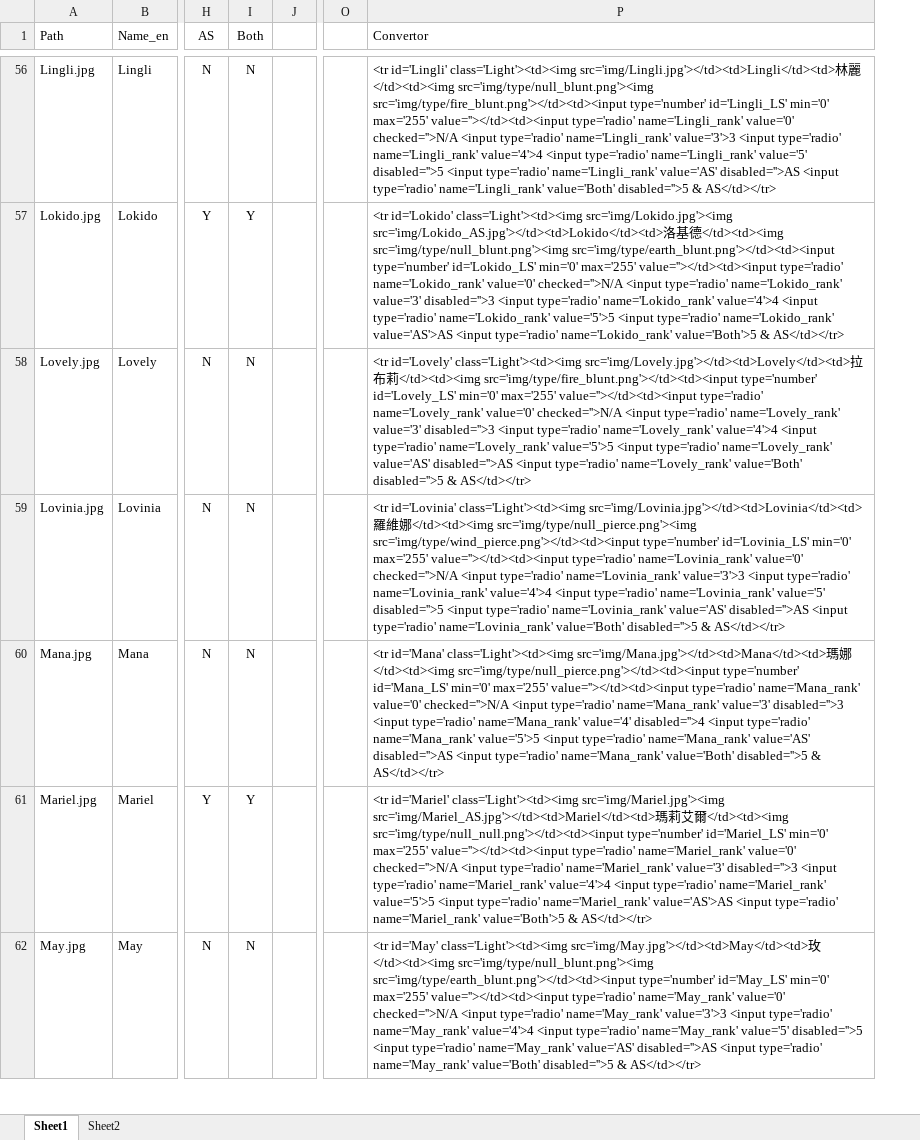
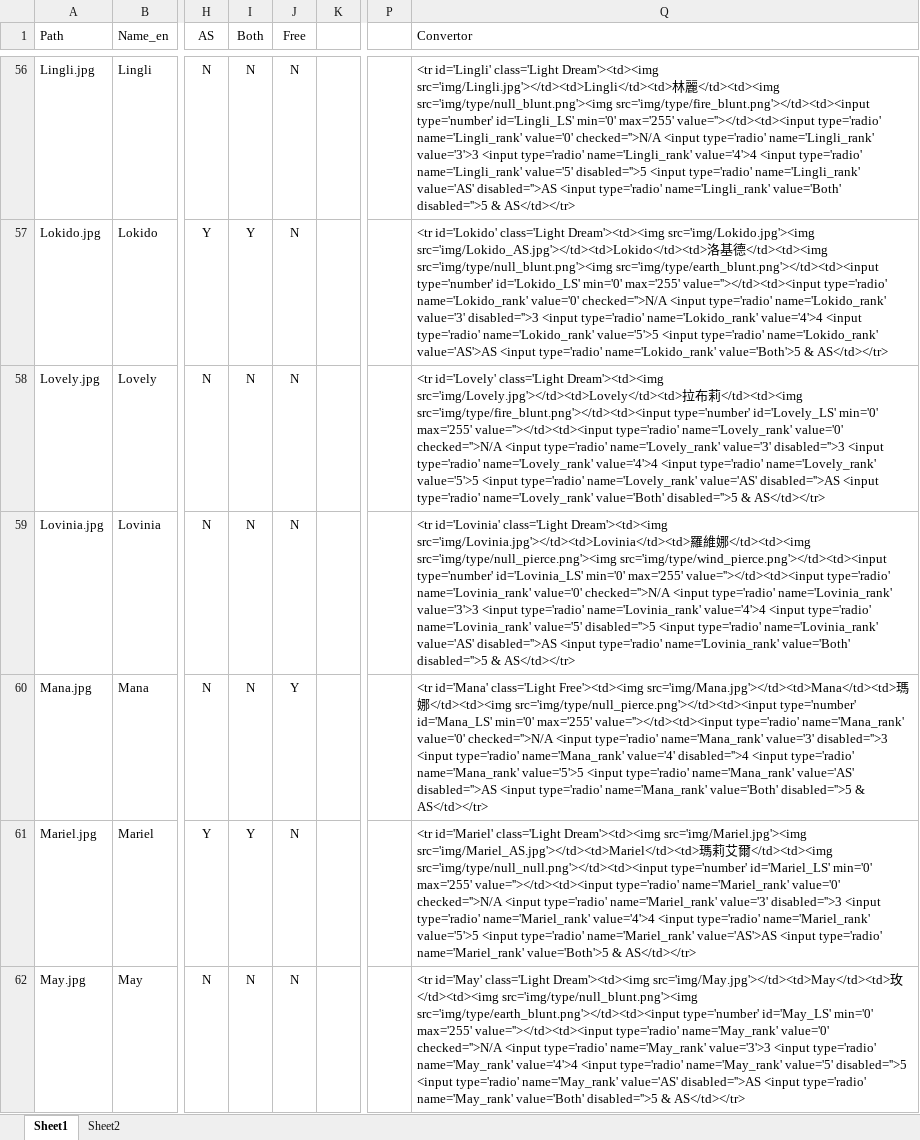
Before and after one commit to magic-panda-engineer/another_picker, an Excel workbook: charList.xlsx, sheet Sheet1, drawn as a sheet; only a part is shown, gaps mark what is left out; values as stored, in another font and other column widths than the file's, no borders; conditional formats not drawn; addresses are those after the commit; the diff covers the shown part only; the diff names each change by its address in the sheet, - before the commit and + after, or states it on an @@ line.

Commit message:
s200513
- Updated character list.
- Added English translation.
- Added light/shadow statistics (sum/ratio)
- Added readme for usage & maintainence

```diff
--- a/charList.xlsx (sheet Sheet1)
+++ b/charList.xlsx (sheet Sheet1)
+column J (Free), rows 56-62: N | N | N | N | Y | N | N
-Q56 (Convertor): <tr id='Lingli' class='Light'><td><img src='img/Lingli.jpg'></td><td>Lingli</td><td>林…
+Q56 (Convertor): <tr id='Lingli' class='Light Dream'><td><img src='img/Lingli.jpg'></td><td>Lingli</td><td>林…
-Q57 (Convertor): <tr id='Lokido' class='Light'><td><img src='img/Lokido.jpg'><img src='img/Lokido_AS.jpg'></td><td>Lokido</td><td>…
+Q57 (Convertor): <tr id='Lokido' class='Light Dream'><td><img src='img/Lokido.jpg'><img src='img/Lokido_AS.jpg'></td><td>Lokido</td><td>…
-Q58 (Convertor): <tr id='Lovely' class='Light'><td><img src='img/Lovely.jpg'></td><td>Lovely</td><td>拉…
+Q58 (Convertor): <tr id='Lovely' class='Light Dream'><td><img src='img/Lovely.jpg'></td><td>Lovely</td><td>拉…
-Q59 (Convertor): <tr id='Lovinia' class='Light'><td><img src='img/Lovinia.jpg'></td><td>Lovinia</td><td>羅…
+Q59 (Convertor): <tr id='Lovinia' class='Light Dream'><td><img src='img/Lovinia.jpg'></td><td>Lovinia</td><td>羅…
-Q60 (Convertor): <tr id='Mana' class='Light'><td><img src='img/Mana.jpg'></td><td>Mana</td><td>瑪…
+Q60 (Convertor): <tr id='Mana' class='Light Free'><td><img src='img/Mana.jpg'></td><td>Mana</td><td>瑪…
-Q61 (Convertor): <tr id='Mariel' class='Light'><td><img src='img/Mariel.jpg'><img src='img/Mariel_AS.jpg'></td><td>Mariel</td><td>…
+Q61 (Convertor): <tr id='Mariel' class='Light Dream'><td><img src='img/Mariel.jpg'><img src='img/Mariel_AS.jpg'></td><td>Mariel</td><td>…
-Q62 (Convertor): <tr id='May' class='Light'><td><img src='img/May.jpg'></td><td>May</td><td>玫…
+Q62 (Convertor): <tr id='May' class='Light Dream'><td><img src='img/May.jpg'></td><td>May</td><td>玫…
```
Also changed, not shown: 1 added row and 117 edited cells elsewhere in this sheet, formulas that keep their value, 14 other files.
